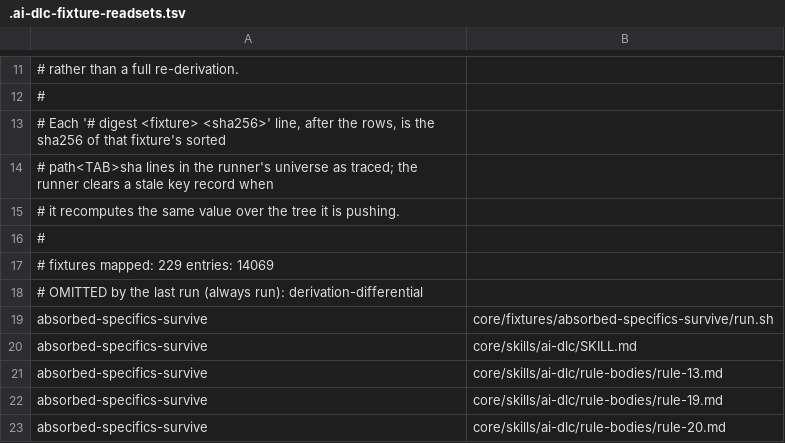
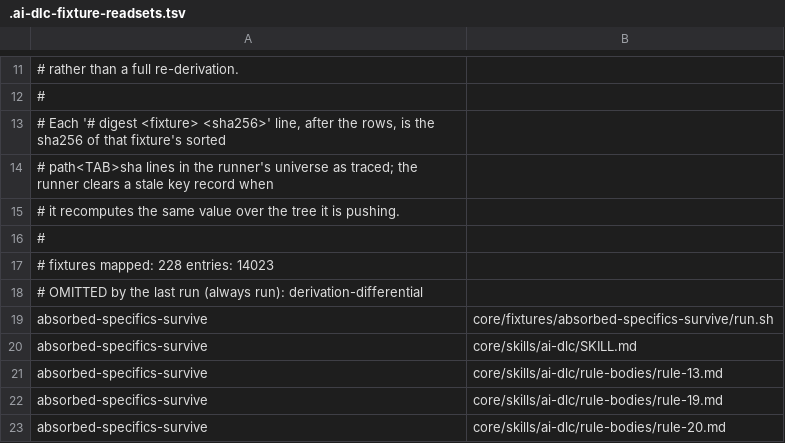
Before and after one commit to euron8/ai-dlc, a TSV file: .ai-dlc-fixture-readsets.tsv, drawn as a sheet; only a part is shown, gaps mark what is left out; the diff covers the shown part only.

```diff
--- a/.ai-dlc-fixture-readsets.tsv
+++ b/.ai-dlc-fixture-readsets.tsv
@@ -16,3 +16,3 @@
 #
-# fixtures mapped: 229    entries: 14069
+# fixtures mapped: 228    entries: 14023
 # OMITTED by the last run (always run): derivation-differential
```
Also changed, not shown: 46 removed rows elsewhere in this file.
